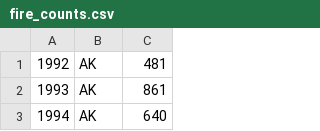
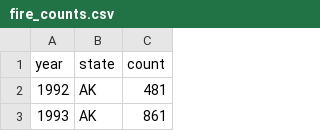
Before and after one commit to alexkokkoros/Fires, a CSV file: fire_counts.csv, drawn as a sheet; only a part is shown; the shorter side is filled out with more unchanged rows.

```diff
--- a/fire_counts.csv
+++ b/fire_counts.csv
@@ -1 +1,2 @@
+year,state,count
 1992,AK,481
```
Also changed, not shown: 1 other file.
